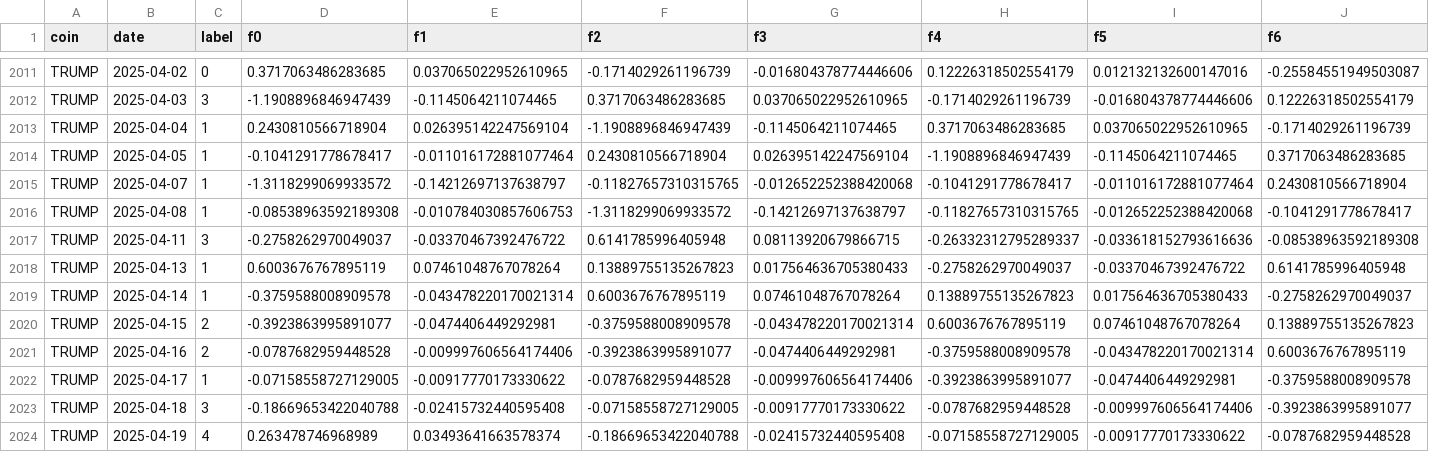
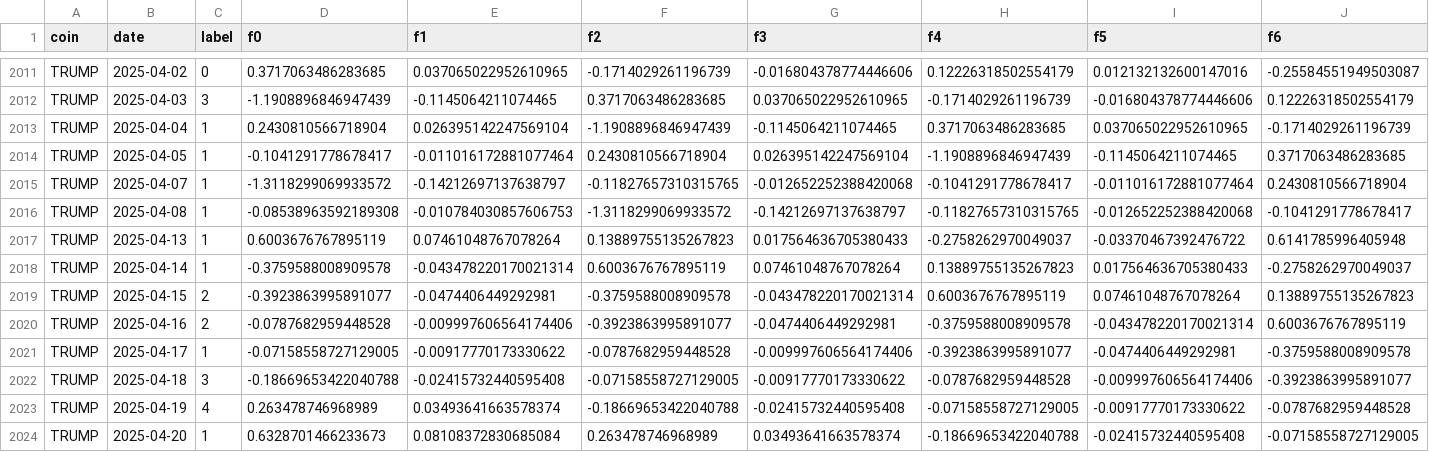
Before and after one commit to Loading7768/senior_porject, a CSV file: data/ml/dataset/final_input/price_classifier/SGD/sgd_train_merged_dataset_non_classifier_1.csv, drawn as a sheet; only a part is shown, gaps mark what is left out; the shorter side is filled out with more unchanged rows; rows hold the shown columns only; the diff names each change by its address in the sheet, - before the commit and + after, or states it on an @@ line.

```diff
--- a/data/ml/dataset/final_input/price_classifier/SGD/sgd_train_merged_dataset_non_classifier_1.csv
+++ b/data/ml/dataset/final_input/price_classifier/SGD/sgd_train_merged_dataset_non_classifier_1.csv
-row 2017: TRUMP | 2025-04-11 | 3 | -0.2758262970049037 | -0.03370467392476722 | 0.6141785996405948 | 0.08113920679866715 | -0.26332312795289337 | -0.033618152793616636 | -0.08538963592189308
```
Also changed, not shown: data/ml/dataset/final_input/price_classifier/SGD/sgd_test_merged_dataset.csv, data/ml/dataset/final_input/price_classifier/SGD/sgd_train_merged_dataset.csv, 17 other files.
